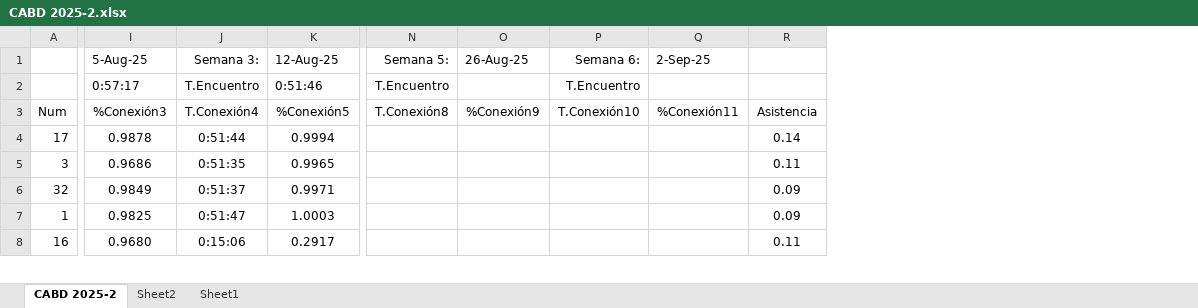
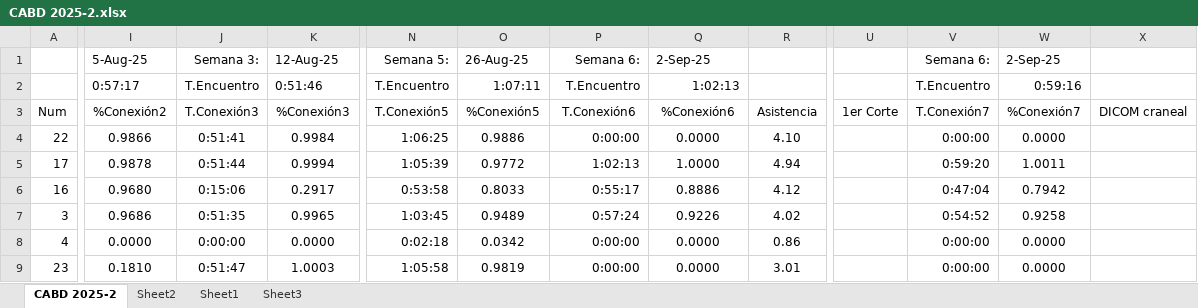
Before and after one commit to oicampo-uao/oicampo-uao.github.io, an Excel workbook: academics/CABD/2025-2/CABD 2025-2.xlsx, sheet CABD 2025-2, drawn as a sheet; only a part is shown, gaps mark what is left out; values as stored, in another font and other column widths than the file's, no borders; table styles not drawn; removed rows and columns are numbered as before the commit, all else as after; rows hold the shown columns only; the diff covers the shown part only; the diff names each change by its address in the sheet, - before the commit and + after, or states it on an @@ line.

Commit message:
Update CABD 2025-2.xlsx

```diff
--- a/academics/CABD/2025-2/CABD 2025-2.xlsx (sheet CABD 2025-2)
+++ b/academics/CABD/2025-2/CABD 2025-2.xlsx (sheet CABD 2025-2)
+sheet tab: Sheet3
-column R, rows 3-4: Asistencia | 0.14; row 8: 0.11
+column R, row 3: Asistencia; rows 5-6: 4.94 | 4.12
+column U, row 3: 1er Corte
+column V (Semana 6:), rows 2-3: T.Encuentro | T.Conexión7; rows 5-6: 0:59:20 | 0:47:04
+column W (2-Sep-25), rows 2-3: 0:59:16 | %Conexión7; rows 5-6: 1.0011 | 0.7942
+column X, row 3: DICOM craneal
-O2 (26-Aug-25): (empty)
+O2 (26-Aug-25): 1:07:11
-Q2 (2-Sep-25): (empty)
+Q2 (2-Sep-25): 1:02:13
-I3 (5-Aug-25): %Conexión3
+I3 (5-Aug-25): %Conexión2
-J3 (Semana 3:): T.Conexión4
+J3 (Semana 3:): T.Conexión3
-K3 (12-Aug-25): %Conexión5
+K3 (12-Aug-25): %Conexión3
-N3 (Semana 5:): T.Conexión8
+N3 (Semana 5:): T.Conexión5
-O3 (26-Aug-25): %Conexión9
+O3 (26-Aug-25): %Conexión5
-P3 (Semana 6:): T.Conexión10
+P3 (Semana 6:): T.Conexión6
-Q3 (2-Sep-25): %Conexión11
+Q3 (2-Sep-25): %Conexión6
+row 4: 22 | 0.9866 | 0:51:41 | 0.9984 | 1:06:25 | 0.9886 | 0:00:00 | 0.0000 | 4.10 |  | 0:00:00 | 0.0000
-N5 (Semana 5:): (empty)
+N5 (Semana 5:): 1:05:39
-O5 (26-Aug-25): (empty)
+O5 (26-Aug-25): 0.9772
-P5 (Semana 6:): (empty)
+P5 (Semana 6:): 1:02:13
-Q5 (2-Sep-25): (empty)
+Q5 (2-Sep-25): 1.0000
-row 5: 3 | 0.9686 | 0:51:35 | 0.9965 |  |  |  |  | 0.11
-row 6: 32 | 0.9849 | 0:51:37 | 0.9971 |  |  |  |  | 0.09
-row 7: 1 | 0.9825 | 0:51:47 | 1.0003 |  |  |  |  | 0.09
-N6 (Semana 5:): (empty)
+N6 (Semana 5:): 0:53:58
-O6 (26-Aug-25): (empty)
+O6 (26-Aug-25): 0.8033
-P6 (Semana 6:): (empty)
+P6 (Semana 6:): 0:55:17
-Q6 (2-Sep-25): (empty)
+Q6 (2-Sep-25): 0.8886
+row 7: 3 | 0.9686 | 0:51:35 | 0.9965 | 1:03:45 | 0.9489 | 0:57:24 | 0.9226 | 4.02 |  | 0:54:52 | 0.9258
+row 8: 4 | 0.0000 | 0:00:00 | 0.0000 | 0:02:18 | 0.0342 | 0:00:00 | 0.0000 | 0.86 |  | 0:00:00 | 0.0000
+row 9: 23 | 0.1810 | 0:51:47 | 1.0003 | 1:05:58 | 0.9819 | 0:00:00 | 0.0000 | 3.01 |  | 0:00:00 | 0.0000
```
Also changed, not shown: 17 added rows, 18 removed rows and 42 edited cells elsewhere in this sheet, sheet Sheet1, formulas that keep their value.
